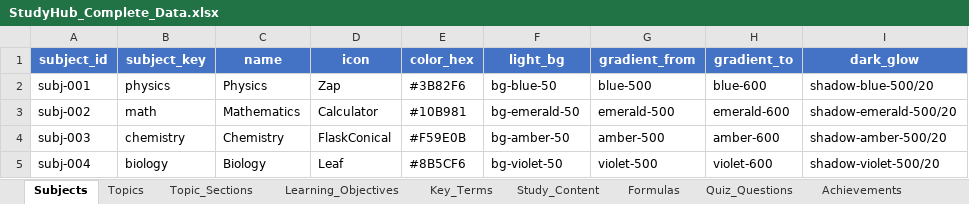
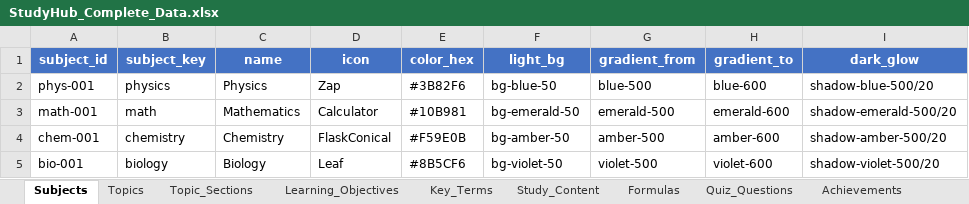
Before and after one commit to lakshman81-ai/HarshiApp, an Excel workbook: build/StudyHub_Complete_Data.xlsx, sheet Subjects, drawn as a sheet; values as stored, in another font and other column widths than the file's, no borders; the diff names each change by its address in the sheet, - before the commit and + after, or states it on an @@ line.

```diff
--- a/build/StudyHub_Complete_Data.xlsx (sheet Subjects)
+++ b/build/StudyHub_Complete_Data.xlsx (sheet Subjects)
-A2 (subject_id): subj-001
+A2 (subject_id): phys-001
-A3 (subject_id): subj-002
+A3 (subject_id): math-001
-A4 (subject_id): subj-003
+A4 (subject_id): chem-001
-A5 (subject_id): subj-004
+A5 (subject_id): bio-001
```
Also changed, not shown: sheet Study_Content, sheet Topic_Sections, sheet Quiz_Questions, sheet Key_Terms, sheet Learning_Objectives, sheet Formulas, 2 more sheets, other sheet tabs, 12 other files.
